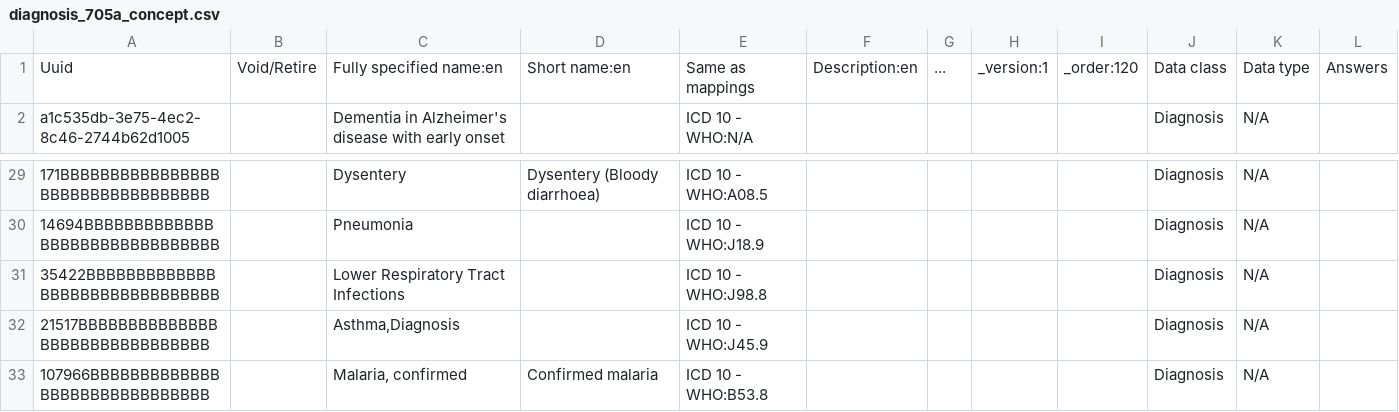
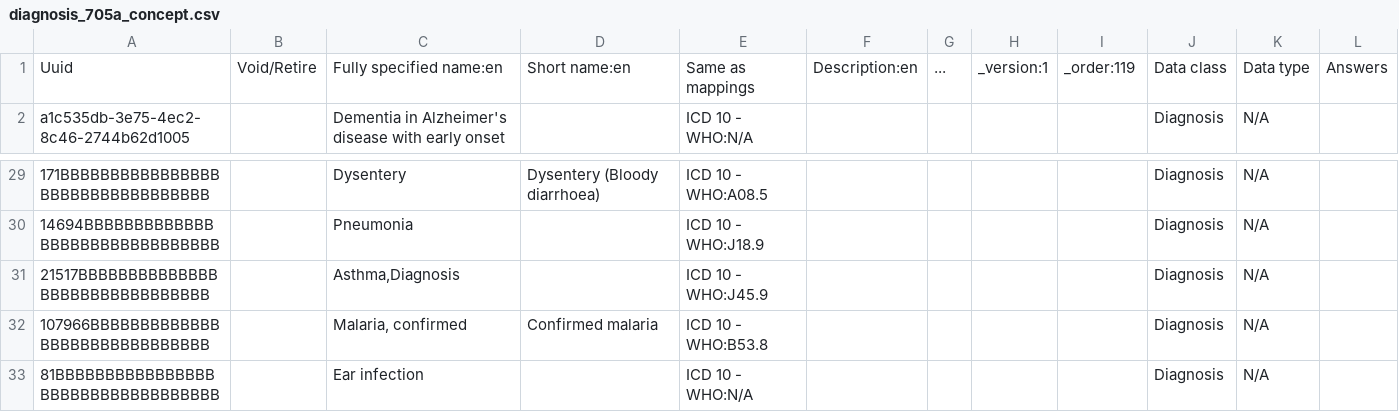
Before and after one commit to IntelliSOFT-Consulting/ehospital_metadata, a CSV file: configuration/concepts/diagnosis_705a_concept.csv, drawn as a sheet; only a part is shown, gaps mark what is left out; the shorter side is filled out with more unchanged rows; the diff names each change by its address in the sheet, - before the commit and + after, or states it on an @@ line.

```diff
--- a/configuration/concepts/diagnosis_705a_concept.csv
+++ b/configuration/concepts/diagnosis_705a_concept.csv
-I1: _order:120
+I1: _order:119
-row 31: 35422BBBBBBBBBBBBBBBBBBBBBBBBBBBBBBB |  | Lower Respiratory Tract Infections |  | ICD 10 - WHO:J98.8 |  |  |  |  | Diagnosis | N/A
```
Also changed, not shown: configuration/concepts/diagnosis_concept_set.csv, 1 other file.
